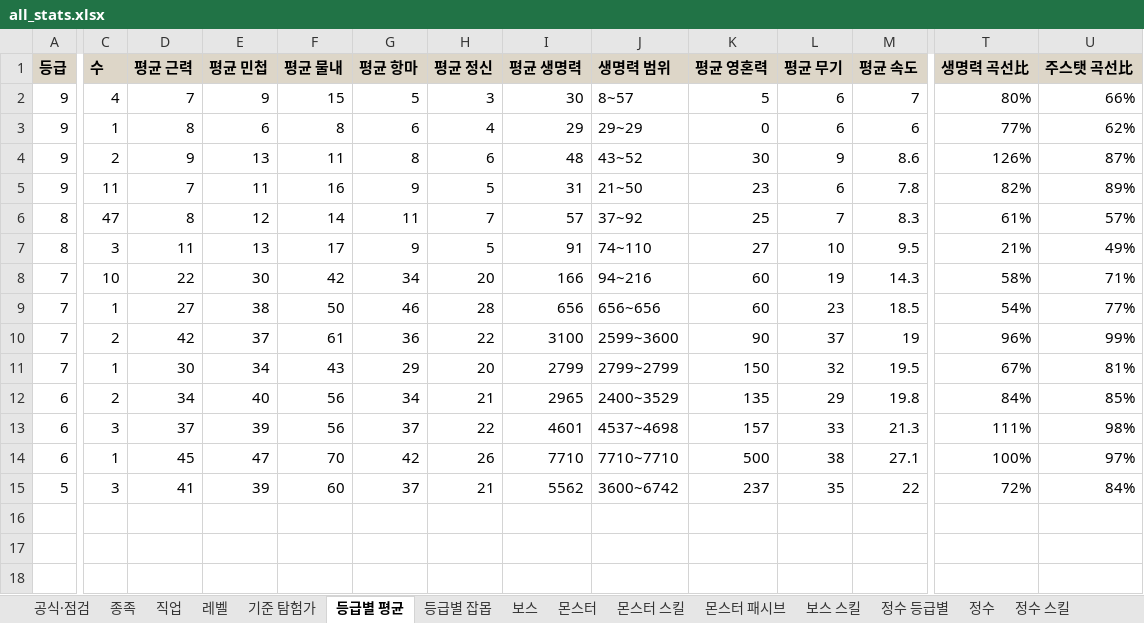
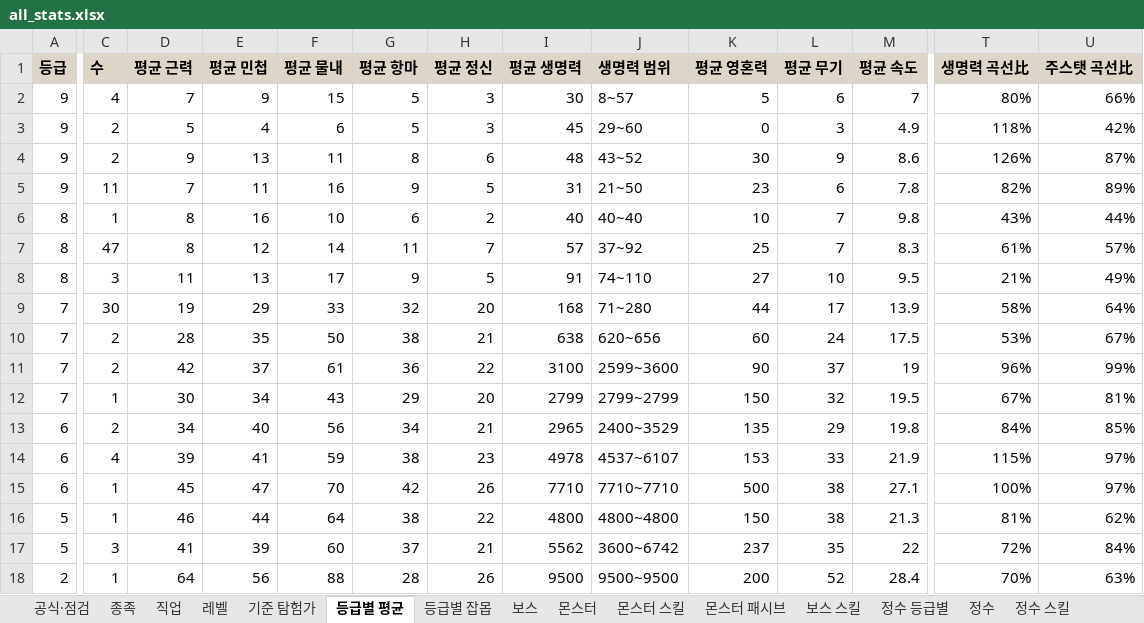
Before and after one commit to rin1015sh/Dungeon-And-Stone-Local, an Excel workbook: docs/balance/all_stats.xlsx, sheet 등급별 평균, drawn as a sheet; only a part is shown, gaps mark what is left out; values as stored, in another font and other column widths than the file's, no borders; removed rows and columns are numbered as before the commit, all else as after; rows hold the shown columns only; the diff names each change by its address in the sheet, - before the commit and + after, or states it on an @@ line.

```diff
--- a/docs/balance/all_stats.xlsx (sheet 등급별 평균)
+++ b/docs/balance/all_stats.xlsx (sheet 등급별 평균)
-C3 (수): 1
+C3 (수): 2
-D3 (평균 근력): 8
+D3 (평균 근력): 5
-E3 (평균 민첩): 6
+E3 (평균 민첩): 4
-F3 (평균 물내): 8
+F3 (평균 물내): 6
-G3 (평균 항마): 6
+G3 (평균 항마): 5
-H3 (평균 정신): 4
+H3 (평균 정신): 3
-I3 (평균 생명력): 29
+I3 (평균 생명력): 45
-J3 (생명력 범위): 29~29
+J3 (생명력 범위): 29~60
-L3 (평균 무기): 6
+L3 (평균 무기): 3
-M3 (평균 속도): 6
+M3 (평균 속도): 4.9
-T3 (생명력 곡선比): 77%
+T3 (생명력 곡선比): 118%
-U3 (주스탯 곡선比): 62%
+U3 (주스탯 곡선比): 42%
+row 6: 8 | 1 | 8 | 16 | 10 | 6 | 2 | 40 | 40~40 | 10 | 7 | 9.8 | 43% | 44%
-C9 (수): 10
+C9 (수): 30
-D9 (평균 근력): 22
+D9 (평균 근력): 19
-E9 (평균 민첩): 30
+E9 (평균 민첩): 29
-F9 (평균 물내): 42
+F9 (평균 물내): 33
-G9 (평균 항마): 34
+G9 (평균 항마): 32
-I9 (평균 생명력): 166
+I9 (평균 생명력): 168
-J9 (생명력 범위): 94~216
+J9 (생명력 범위): 71~280
-K9 (평균 영혼력): 60
+K9 (평균 영혼력): 44
-L9 (평균 무기): 19
+L9 (평균 무기): 17
-M9 (평균 속도): 14.3
+M9 (평균 속도): 13.9
-U9 (주스탯 곡선比): 71%
+U9 (주스탯 곡선比): 64%
-C10 (수): 1
+C10 (수): 2
-D10 (평균 근력): 27
+D10 (평균 근력): 28
-E10 (평균 민첩): 38
+E10 (평균 민첩): 35
-G10 (평균 항마): 46
+G10 (평균 항마): 38
-H10 (평균 정신): 28
+H10 (평균 정신): 21
-I10 (평균 생명력): 656
+I10 (평균 생명력): 638
-J10 (생명력 범위): 656~656
+J10 (생명력 범위): 620~656
-L10 (평균 무기): 23
+L10 (평균 무기): 24
-M10 (평균 속도): 18.5
+M10 (평균 속도): 17.5
-T10 (생명력 곡선比): 54%
+T10 (생명력 곡선比): 53%
-U10 (주스탯 곡선比): 77%
+U10 (주스탯 곡선比): 67%
-row 13: 6 | 3 | 37 | 39 | 56 | 37 | 22 | 4601 | 4537~4698 | 157 | 33 | 21.3 | 111% | 98%
+row 14: 6 | 4 | 39 | 41 | 59 | 38 | 23 | 4978 | 4537~6107 | 153 | 33 | 21.9 | 115% | 97%
+row 16: 5 | 1 | 46 | 44 | 64 | 38 | 22 | 4800 | 4800~4800 | 150 | 38 | 21.3 | 81% | 62%
+row 18: 2 | 1 | 64 | 56 | 88 | 28 | 26 | 9500 | 9500~9500 | 200 | 52 | 28.4 | 70% | 63%
```
Also changed, not shown: sheet 몬스터, sheet 몬스터 스킬, sheet 상태이상, sheet 보스, sheet 보스 스킬, sheet 정수, 5 more sheets, 41 other files.
